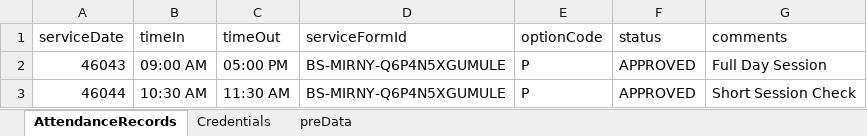
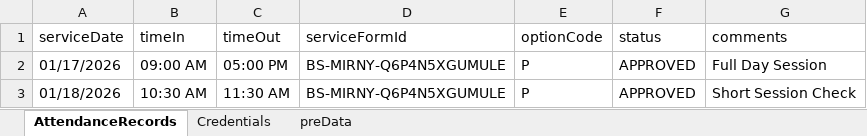
Before and after one commit to mirzathe1/Att_Api_automation, an Excel workbook: attendance_data.xlsx, sheet AttendanceRecords, drawn as a sheet; values as stored, in another font and other column widths than the file's, no borders; the diff names each change by its address in the sheet, - before the commit and + after, or states it on an @@ line.

Commit message:
date incrementation added

```diff
--- a/attendance_data.xlsx (sheet AttendanceRecords)
+++ b/attendance_data.xlsx (sheet AttendanceRecords)
-A2 (serviceDate): 46043
+A2 (serviceDate): 01/17/2026
-A3 (serviceDate): 46044
+A3 (serviceDate): 01/18/2026
```
Also changed, not shown: 4 other files.
